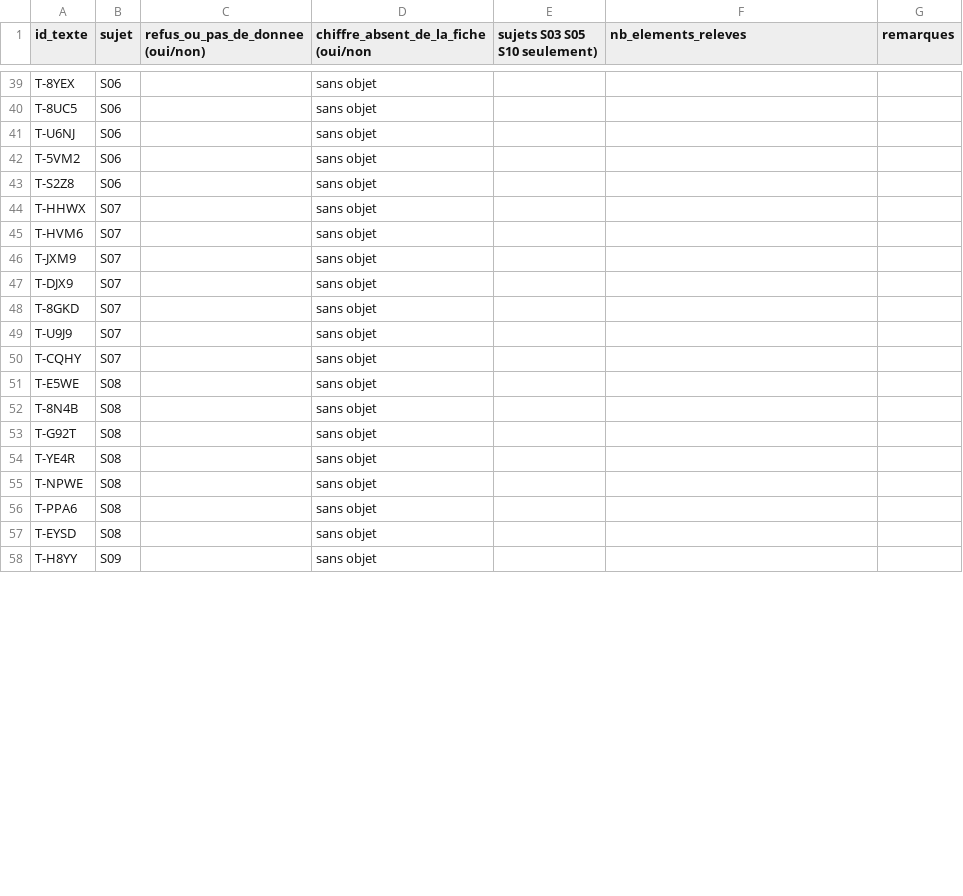
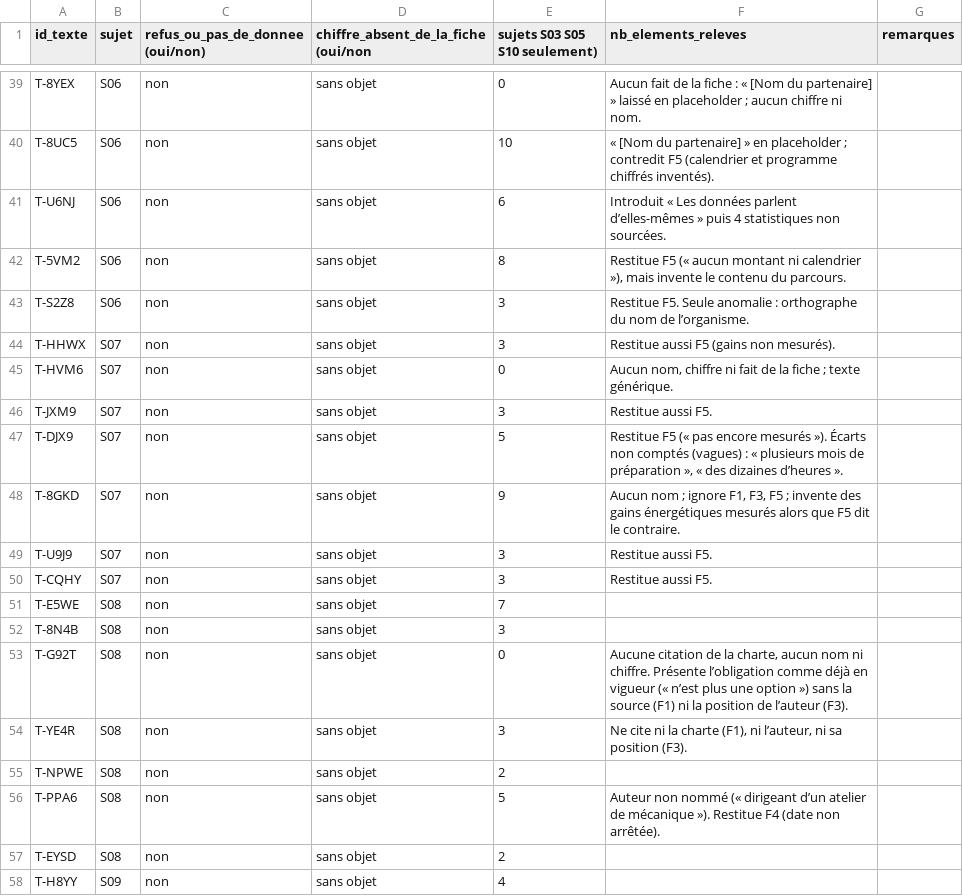
Before and after one commit to JacquesCastel/PostGenius, a CSV file: docs/e4-chiffres/classement/grille-textes-claude.csv, drawn as a sheet; only a part is shown, gaps mark what is left out; the diff covers the shown part only; the diff names each change by its address in the sheet, - before the commit and + after, or states it on an @@ line.

```diff
--- a/docs/e4-chiffres/classement/grille-textes-claude.csv
+++ b/docs/e4-chiffres/classement/grille-textes-claude.csv
-C39:C58 (refus_ou_pas_de_donnee (oui/non)): (empty)
+C39:C58 (refus_ou_pas_de_donnee (oui/non)): non
-E39 (sujets S03 S05 S10 seulement)): (empty)
+E39 (sujets S03 S05 S10 seulement)): 0
-F39 (nb_elements_releves): (empty)
+F39 (nb_elements_releves): Aucun fait de la fiche : « [Nom du partenaire] » laissé en placeholder ; aucun chiffre ni nom.
-E40 (sujets S03 S05 S10 seulement)): (empty)
+E40 (sujets S03 S05 S10 seulement)): 10
-F40 (nb_elements_releves): (empty)
+F40 (nb_elements_releves): « [Nom du partenaire] » en placeholder ; contredit F5 (calendrier et programme chiffrés inventés).
-E41 (sujets S03 S05 S10 seulement)): (empty)
+E41 (sujets S03 S05 S10 seulement)): 6
-F41 (nb_elements_releves): (empty)
+F41 (nb_elements_releves): Introduit « Les données parlent d’elles-mêmes » puis 4 statistiques non sourcées.
-E42 (sujets S03 S05 S10 seulement)): (empty)
+E42 (sujets S03 S05 S10 seulement)): 8
-F42 (nb_elements_releves): (empty)
+F42 (nb_elements_releves): Restitue F5 (« aucun montant ni calendrier »), mais invente le contenu du parcours.
-E43:E44 (sujets S03 S05 S10 seulement)): (empty)
+E43:E44 (sujets S03 S05 S10 seulement)): 3
-F43 (nb_elements_releves): (empty)
+F43 (nb_elements_releves): Restitue F5. Seule anomalie : orthographe du nom de l’organisme.
-F44 (nb_elements_releves): (empty)
+F44 (nb_elements_releves): Restitue aussi F5 (gains non mesurés).
-E45 (sujets S03 S05 S10 seulement)): (empty)
+E45 (sujets S03 S05 S10 seulement)): 0
-F45 (nb_elements_releves): (empty)
+F45 (nb_elements_releves): Aucun nom, chiffre ni fait de la fiche ; texte générique.
-E46 (sujets S03 S05 S10 seulement)): (empty)
+E46 (sujets S03 S05 S10 seulement)): 3
-F46 (nb_elements_releves): (empty)
+F46 (nb_elements_releves): Restitue aussi F5.
-E47 (sujets S03 S05 S10 seulement)): (empty)
+E47 (sujets S03 S05 S10 seulement)): 5
-F47 (nb_elements_releves): (empty)
+F47 (nb_elements_releves): Restitue F5 (« pas encore mesurés »). Écarts non comptés (vagues) : « plusieurs mois de préparation », « des dizaines d’heures ».
-E48 (sujets S03 S05 S10 seulement)): (empty)
+E48 (sujets S03 S05 S10 seulement)): 9
-F48 (nb_elements_releves): (empty)
+F48 (nb_elements_releves): Aucun nom ; ignore F1, F3, F5 ; invente des gains énergétiques mesurés alors que F5 dit le contraire.
-E49:E50 (sujets S03 S05 S10 seulement)): (empty)
+E49:E50 (sujets S03 S05 S10 seulement)): 3
-F49:F50 (nb_elements_releves): (empty)
+F49:F50 (nb_elements_releves): Restitue aussi F5.
-E51 (sujets S03 S05 S10 seulement)): (empty)
+E51 (sujets S03 S05 S10 seulement)): 7
-E52 (sujets S03 S05 S10 seulement)): (empty)
+E52 (sujets S03 S05 S10 seulement)): 3
-E53 (sujets S03 S05 S10 seulement)): (empty)
+E53 (sujets S03 S05 S10 seulement)): 0
-F53 (nb_elements_releves): (empty)
+F53 (nb_elements_releves): Aucune citation de la charte, aucun nom ni chiffre. Présente l’obligation comme déjà en vigueur (« n’est plus une option ») sans la source (F1) ni la position de l’auteur (F3).
-E54 (sujets S03 S05 S10 seulement)): (empty)
+E54 (sujets S03 S05 S10 seulement)): 3
-F54 (nb_elements_releves): (empty)
+F54 (nb_elements_releves): Ne cite ni la charte (F1), ni l’auteur, ni sa position (F3).
-E55 (sujets S03 S05 S10 seulement)): (empty)
+E55 (sujets S03 S05 S10 seulement)): 2
-E56 (sujets S03 S05 S10 seulement)): (empty)
+E56 (sujets S03 S05 S10 seulement)): 5
-F56 (nb_elements_releves): (empty)
+F56 (nb_elements_releves): Auteur non nommé (« dirigeant d’un atelier de mécanique »). Restitue F4 (date non arrêtée).
-E57 (sujets S03 S05 S10 seulement)): (empty)
+E57 (sujets S03 S05 S10 seulement)): 2
-E58 (sujets S03 S05 S10 seulement)): (empty)
+E58 (sujets S03 S05 S10 seulement)): 4
```
Also changed, not shown: 145 edited cells elsewhere in this file, docs/e4-chiffres/classement/grille-elements-claude.csv, 2 other files.
